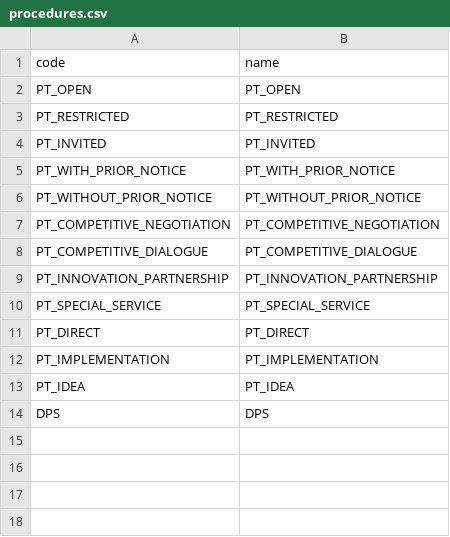
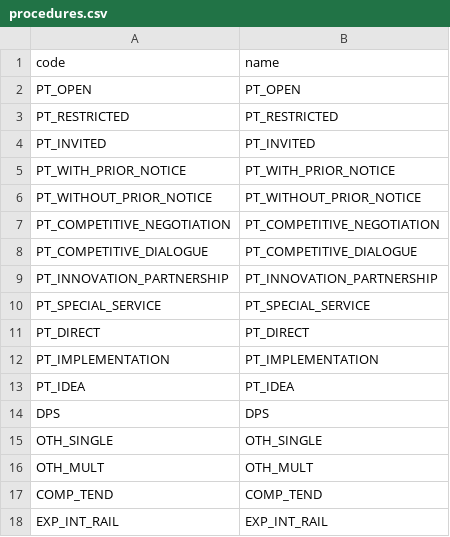
Before and after one commit to Forum-Informationsfreiheit/OffeneVergaben, a CSV file: storage/stammdaten/procedures.csv, drawn as a sheet.

Commit message:
fixes connected to the new data format

```diff
--- a/storage/stammdaten/procedures.csv
+++ b/storage/stammdaten/procedures.csv
@@ -14 +14,5 @@ PT_IDEA;PT_IDEA
 DPS;DPS
+OTH_SINGLE;OTH_SINGLE
+OTH_MULT;OTH_MULT
+COMP_TEND;COMP_TEND
+EXP_INT_RAIL;EXP_INT_RAIL
```
Also changed, not shown: 33 other files.
